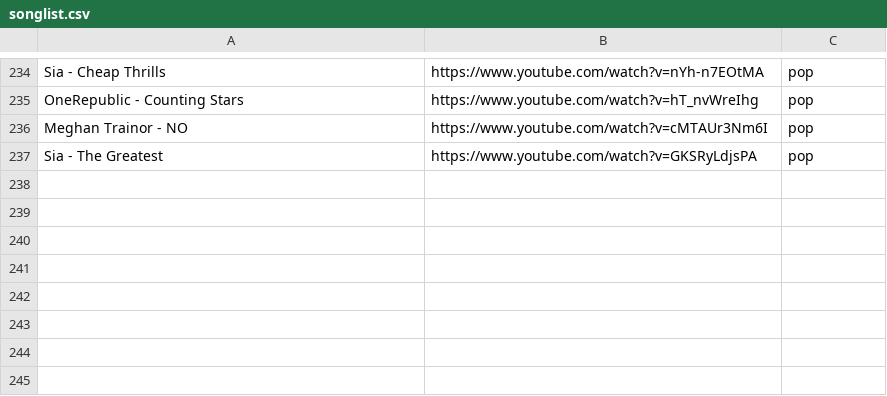
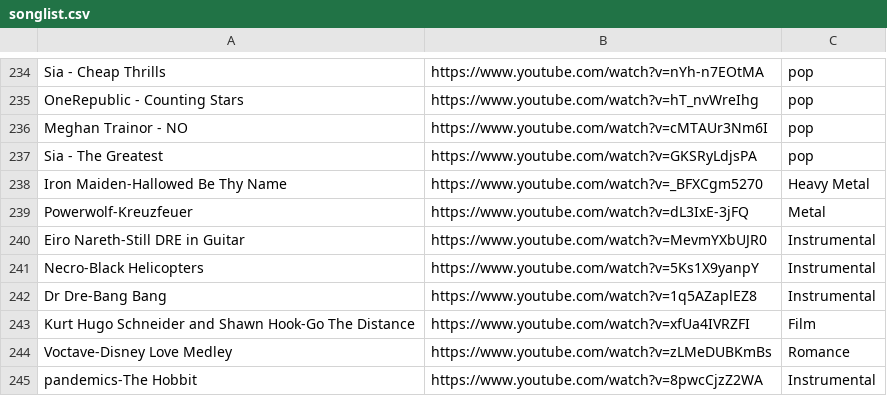
Before and after one commit to SOBotics/JukeBox, a CSV file: songlist.csv, drawn as a sheet; only a part is shown, gaps mark what is left out.

Commit message:
Update songlist.csv

```diff
--- a/songlist.csv
+++ b/songlist.csv
@@ -237 +237,9 @@ Meghan Trainor - NO,https://www.youtube.com/watch?v=cMTAUr3Nm6I,pop
 Sia - The Greatest,https://www.youtube.com/watch?v=GKSRyLdjsPA,pop
+Iron Maiden-Hallowed Be Thy Name,https://www.youtube.com/watch?v=_BFXCgm5270,Heavy Metal
+Powerwolf-Kreuzfeuer,https://www.youtube.com/watch?v=dL3IxE-3jFQ,Metal
+Eiro Nareth-Still DRE in Guitar,https://www.youtube.com/watch?v=MevmYXbUJR0,Instrumental
+Necro-Black Helicopters,https://www.youtube.com/watch?v=5Ks1X9yanpY,Instrumental
+Dr Dre-Bang Bang,https://www.youtube.com/watch?v=1q5AZaplEZ8,Instrumental
+Kurt Hugo Schneider and Shawn Hook-Go The Distance,https://www.youtube.com/watch?v=xfUa4IVRZFI,Film
+Voctave-Disney Love Medley,https://www.youtube.com/watch?v=zLMeDUBKmBs,Romance
+pandemics-The Hobbit,https://www.youtube.com/watch?v=8pwcCjzZ2WA,Instrumental
```
